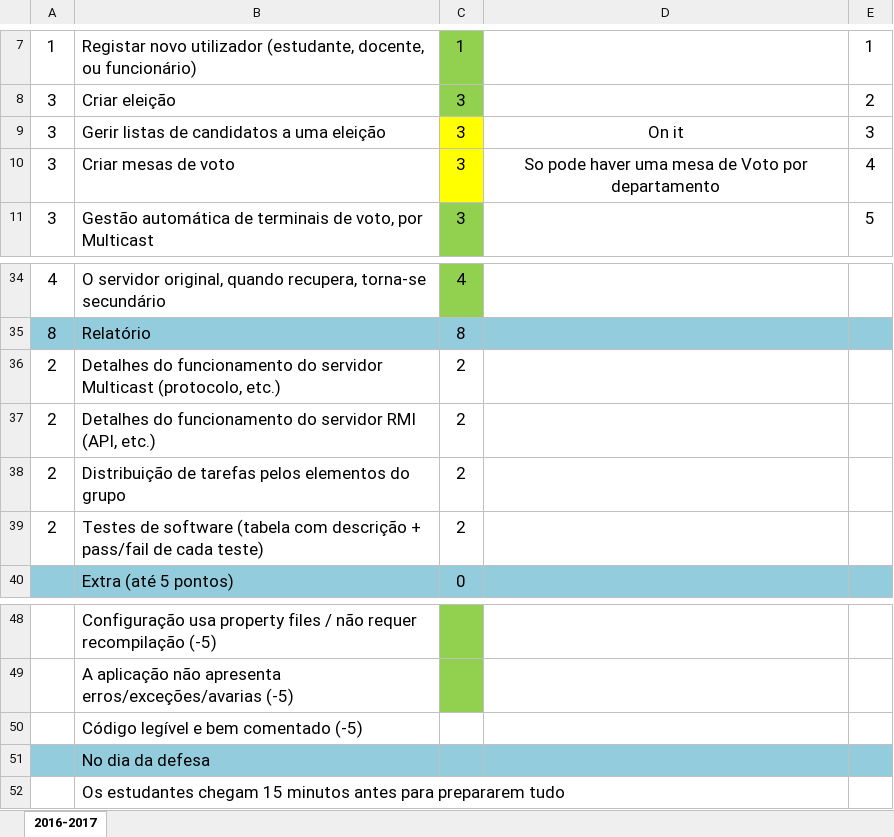
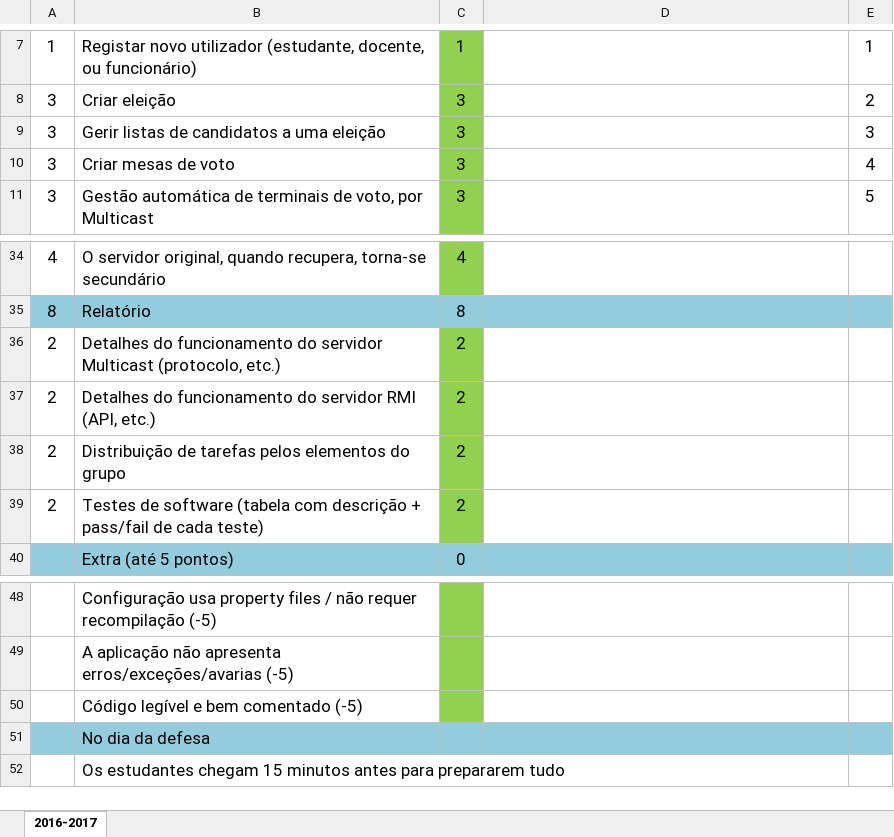
Before and after one commit to guieusebiogaspar/Projeto-SD, an Excel workbook: checklist.xlsx, sheet 2016-2017, drawn as a sheet; only a part is shown, gaps mark what is left out; values as stored, in another font and other column widths than the file's, no borders; the diff names each change by its address in the sheet, - before the commit and + after, or states it on an @@ line.

```diff
--- a/checklist.xlsx (sheet 2016-2017)
+++ b/checklist.xlsx (sheet 2016-2017)
-C9:C10 fill: #FFFF00
+C9:C10 fill: #92D050
-D9: On it
+D9: (empty)
-D10: So pode haver uma mesa de Voto por departamento
+D10: (empty)
-C36:C39 fill: none
+C36:C39 fill: #92D050
-C50 fill: none
+C50 fill: #92D050
```
Also changed, not shown: 7 other files.
